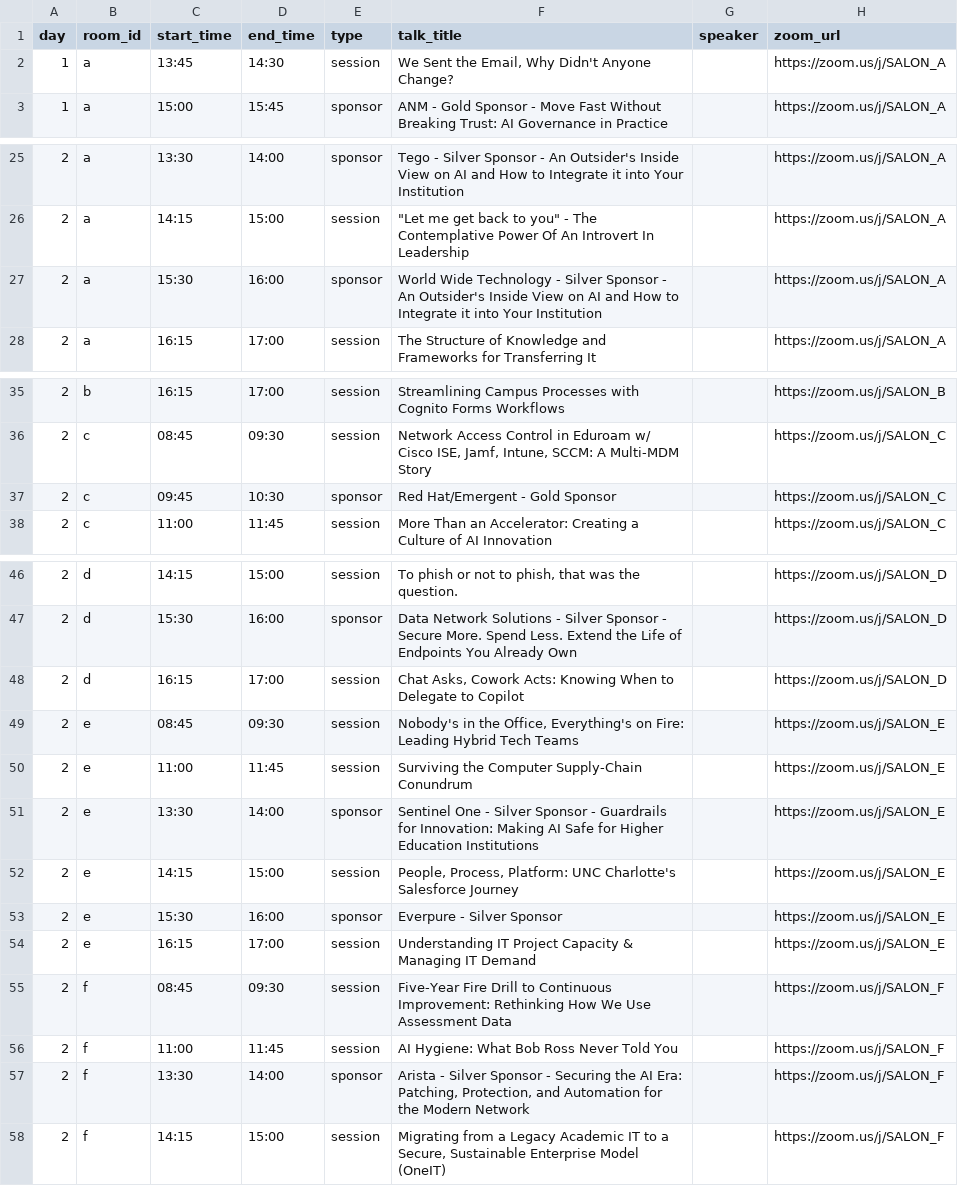
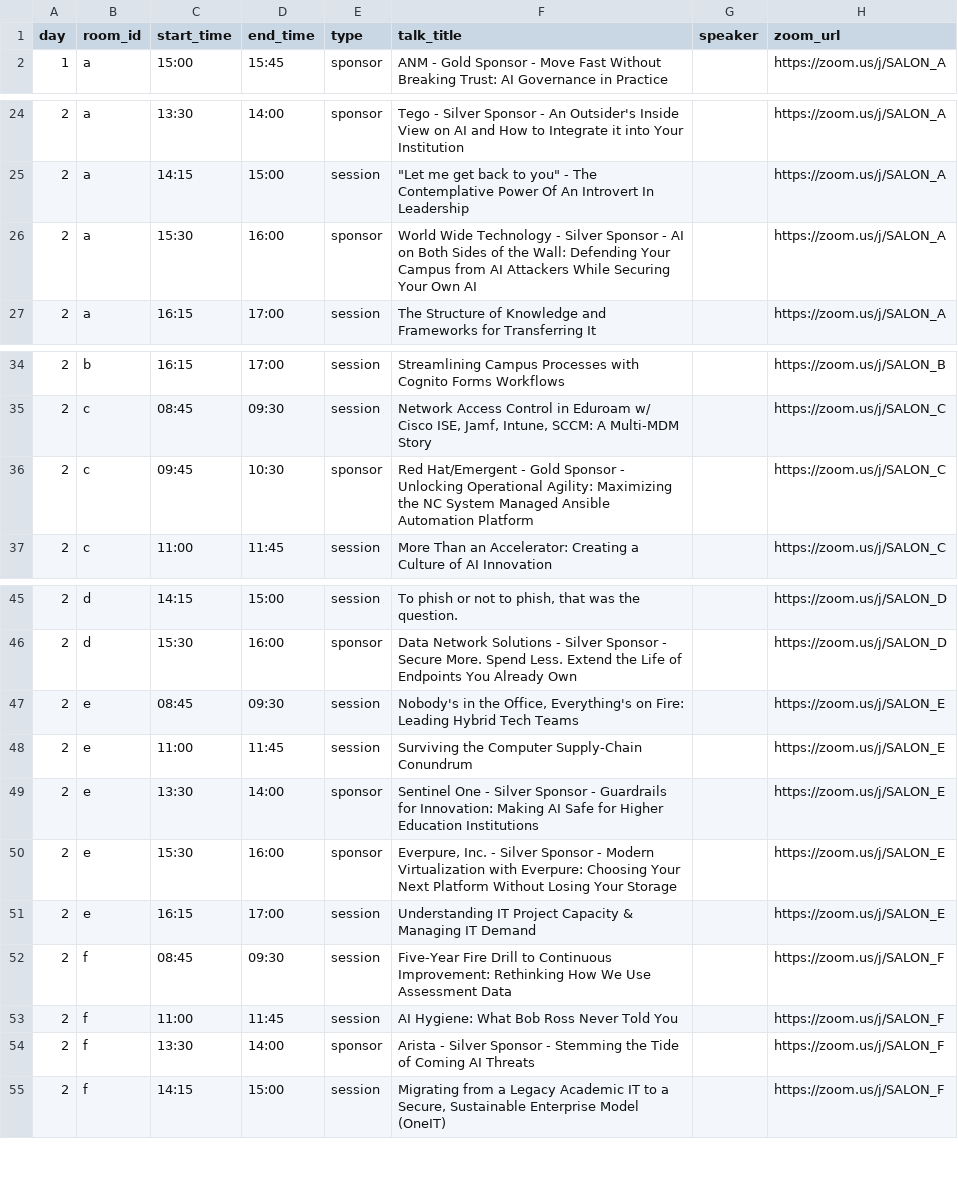
Before and after one commit to ajm896/unc-cause-zoom-rooms, a CSV file: rooms.csv, drawn as a sheet; only a part is shown, gaps mark what is left out.

Commit message:
Brought schedule inline with sched export

```diff
--- a/rooms.csv
+++ b/rooms.csv
@@ -1,3 +1,2 @@
 day,room_id,start_time,end_time,type,talk_title,speaker,zoom_url
-1,a,13:45,14:30,session,"We Sent the Email, Why Didn't Anyone Change?",,https://zoom.us/j/SALON_A
 1,a,15:00,15:45,sponsor,"ANM - Gold Sponsor - Move Fast Without Breaking Trust: AI Governance in Practice",,https://zoom.us/j/SALON_A
@@ -26,3 +25,3 @@ day,room_id,start_time,end_time,type,talk_title,speaker,zoom_url
 2,a,14:15,15:00,session,"""Let me get back to you"" - The Contemplative Power Of An Introvert In Leadership",,https://zoom.us/j/SALON_A
-2,a,15:30,16:00,sponsor,"World Wide Technology - Silver Sponsor - An Outsider's Inside View on AI and How to Integrate it into Your Institution",,https://zoom.us/j/SALON_A
+2,a,15:30,16:00,sponsor,"World Wide Technology - Silver Sponsor - AI on Both Sides of the Wall: Defending Your Campus from AI Attackers While Securing Your Own AI",,https://zoom.us/j/SALON_A
 2,a,16:15,17:00,session,"The Structure of Knowledge and Frameworks for Transferring It",,https://zoom.us/j/SALON_A
@@ -36,3 +35,3 @@ day,room_id,start_time,end_time,type,talk_title,speaker,zoom_url
 2,c,08:45,09:30,session,"Network Access Control in Eduroam w/ Cisco ISE, Jamf, Intune, SCCM: A Multi-MDM Story",,https://zoom.us/j/SALON_C
-2,c,09:45,10:30,sponsor,"Red Hat/Emergent - Gold Sponsor",,https://zoom.us/j/SALON_C
+2,c,09:45,10:30,sponsor,"Red Hat/Emergent - Gold Sponsor - Unlocking Operational Agility: Maximizing the NC System Managed Ansible Automation Platform",,https://zoom.us/j/SALON_C
 2,c,11:00,11:45,session,"More Than an Accelerator: Creating a Culture of AI Innovation",,https://zoom.us/j/SALON_C
@@ -47,3 +46,2 @@ day,room_id,start_time,end_time,type,talk_title,speaker,zoom_url
 2,d,15:30,16:00,sponsor,"Data Network Solutions - Silver Sponsor - Secure More. Spend Less. Extend the Life of Endpoints You Already Own",,https://zoom.us/j/SALON_D
-2,d,16:15,17:00,session,"Chat Asks, Cowork Acts: Knowing When to Delegate to Copilot",,https://zoom.us/j/SALON_D
 2,e,08:45,09:30,session,"Nobody's in the Office, Everything's on Fire: Leading Hybrid Tech Teams",,https://zoom.us/j/SALON_E
@@ -51,4 +49,3 @@ day,room_id,start_time,end_time,type,talk_title,speaker,zoom_url
 2,e,13:30,14:00,sponsor,"Sentinel One - Silver Sponsor - Guardrails for Innovation: Making AI Safe for Higher Education Institutions",,https://zoom.us/j/SALON_E
-2,e,14:15,15:00,session,"People, Process, Platform: UNC Charlotte's Salesforce Journey",,https://zoom.us/j/SALON_E
-2,e,15:30,16:00,sponsor,"Everpure - Silver Sponsor",,https://zoom.us/j/SALON_E
+2,e,15:30,16:00,sponsor,"Everpure, Inc. - Silver Sponsor - Modern Virtualization with Everpure: Choosing Your Next Platform Without Losing Your Storage",,https://zoom.us/j/SALON_E
 2,e,16:15,17:00,session,"Understanding IT Project Capacity & Managing IT Demand",,https://zoom.us/j/SALON_E
@@ -56,3 +53,3 @@ day,room_id,start_time,end_time,type,talk_title,speaker,zoom_url
 2,f,11:00,11:45,session,"AI Hygiene: What Bob Ross Never Told You",,https://zoom.us/j/SALON_F
-2,f,13:30,14:00,sponsor,"Arista - Silver Sponsor - Securing the AI Era: Patching, Protection, and Automation for the Modern Network",,https://zoom.us/j/SALON_F
+2,f,13:30,14:00,sponsor,"Arista - Silver Sponsor - Stemming the Tide of Coming AI Threats",,https://zoom.us/j/SALON_F
 2,f,14:15,15:00,session,"Migrating from a Legacy Academic IT to a Secure, Sustainable Enterprise Model (OneIT)",,https://zoom.us/j/SALON_F
```
